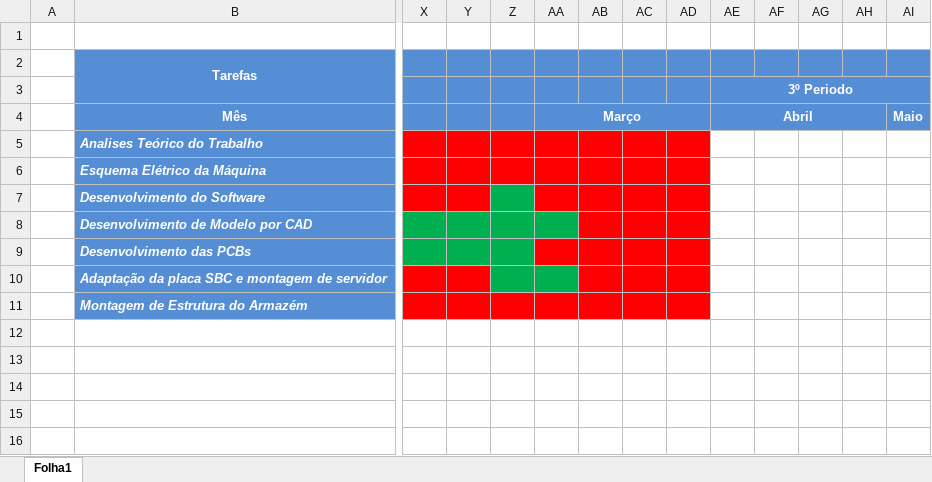
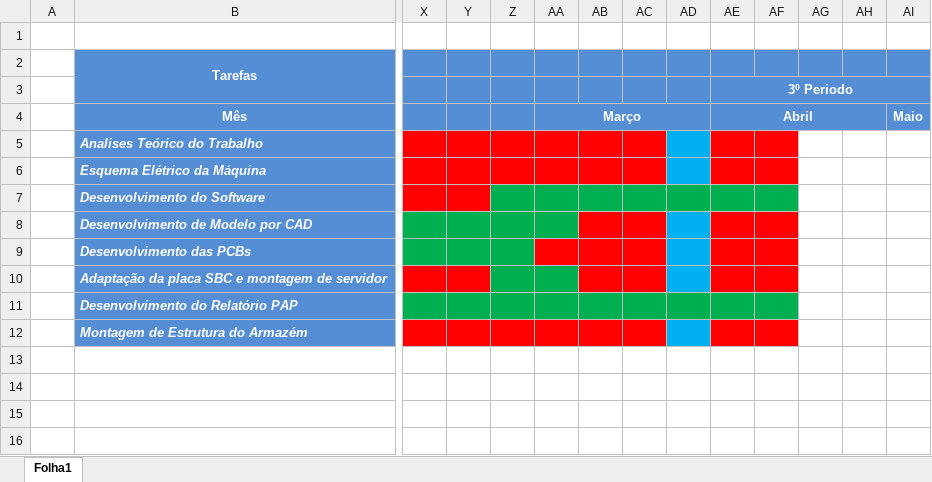
Before and after one commit to Rexrder/PAPDocumentation, an Excel workbook: Exemplo Cronograma.xlsx, sheet Folha1, drawn as a sheet; only a part is shown, gaps mark what is left out; values as stored, in another font and other column widths than the file's, no borders; addresses are those after the commit; rows hold the shown columns only; the diff names each change by its address in the sheet, - before the commit and + after, or states it on an @@ line.

```diff
--- a/Exemplo Cronograma.xlsx (sheet Folha1)
+++ b/Exemplo Cronograma.xlsx (sheet Folha1)
-AD5:AD6 fill: #FF0000
+AD5:AD6 fill: #00B0F0
-AE5:AF6 fill: none
+AE5:AF6 fill: #FF0000
-AA7:AD7 fill: #FF0000
+AA7:AD7 fill: #00B050
-AE7:AF7 fill: none
+AE7:AF7 fill: #00B050
-AD8:AD10 fill: #FF0000
+AD8:AD10 fill: #00B0F0
-AE8:AF10 fill: none
+AE8:AF10 fill: #FF0000
+row 11:  | Desenvolvimento do Relatório PAP
-AD12 fill: #FF0000
+AD12 fill: #00B0F0
-AE12:AF12 fill: none
+AE12:AF12 fill: #FF0000
```
Also changed, not shown: 1 other file.
